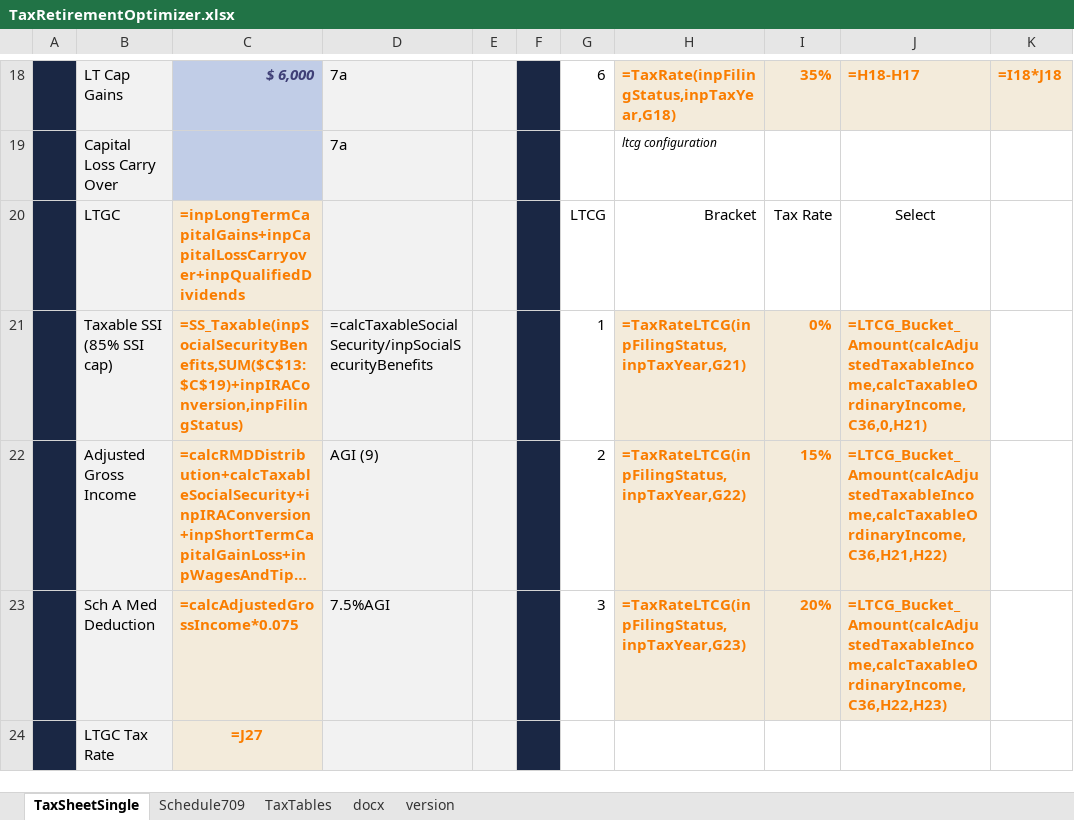
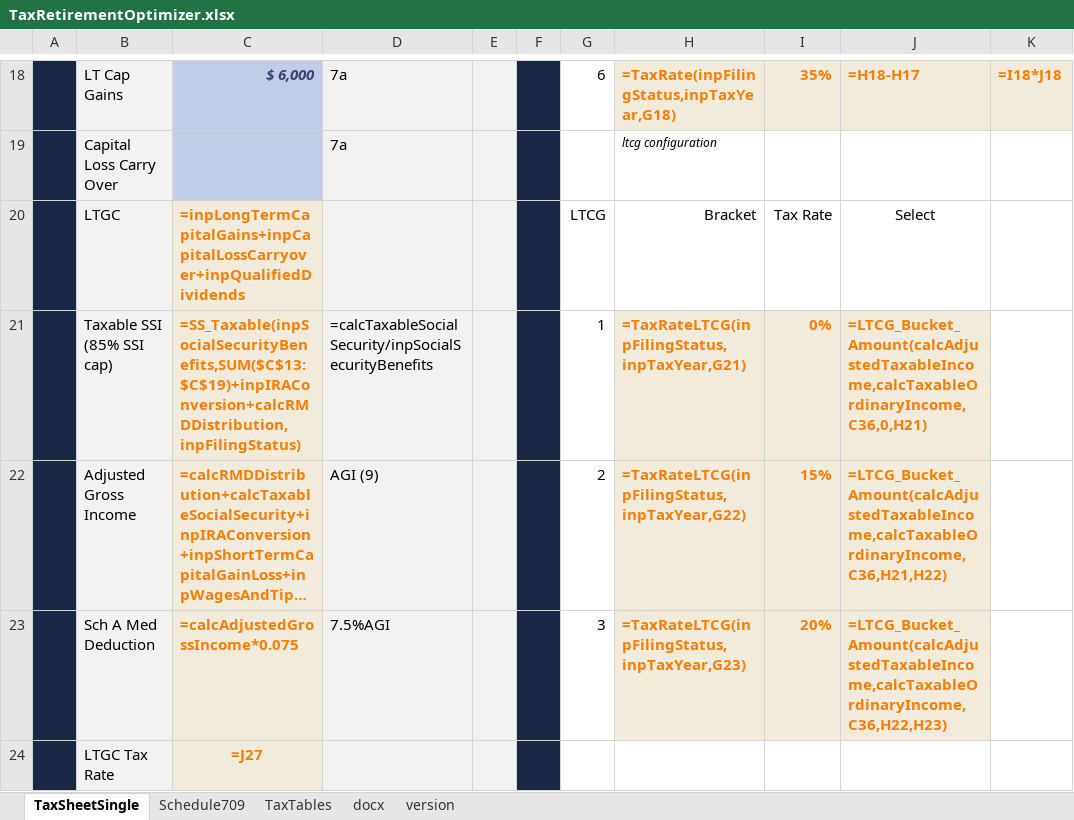
Before and after one commit to 5thgenfinance/FGA_TaxOptimizer, an Excel workbook: TaxRetirementOptimizer.xlsx, sheet TaxSheetSingle, drawn as a sheet; only a part is shown, gaps mark what is left out; long unchanged cells end in …; values as stored, in another font and other column widths than the file's, no borders; formulas are shown in place of their values; charts and pictures not drawn; the diff names each change by its address in the sheet, - before the commit and + after, or states it on an @@ line.

Commit message:
updated a bug in tax retirement optimizer

```diff
--- a/TaxRetirementOptimizer.xlsx (sheet TaxSheetSingle)
+++ b/TaxRetirementOptimizer.xlsx (sheet TaxSheetSingle)
-C21: =SS_Taxable(inpSocialSecurityBenefits,SUM($C$13:$C$19)+inpIRAConversion,inpFilingStatus)
+C21: =SS_Taxable(inpSocialSecurityBenefits,SUM($C$13:$C$19)+inpIRAConversion+calcRMDDistribution,inpFilingStatus)
```
